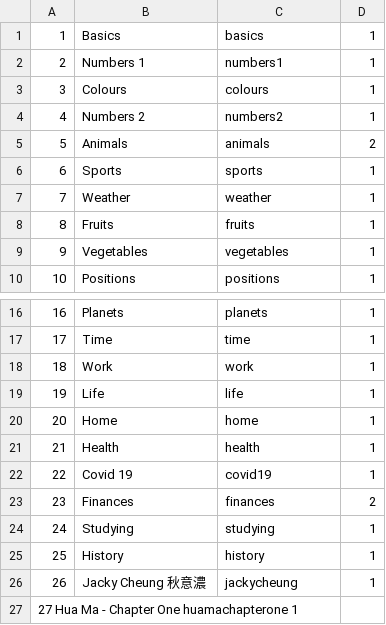
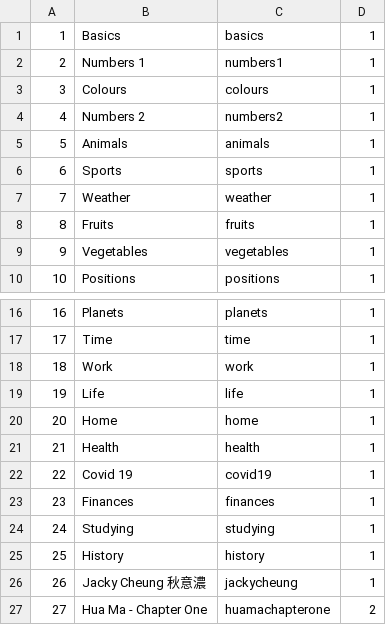
Before and after one commit to jamesbriffa93/SimpleFileStore, a TSV file: Chinese/filelist.tsv, drawn as a sheet; only a part is shown, gaps mark what is left out.

Commit message:
Exported the file list from google docs correctly

```diff
--- a/Chinese/filelist.tsv
+++ b/Chinese/filelist.tsv
@@ -4,3 +4,3 @@
 4	Numbers 2	numbers2	1
-5	Animals	animals	2
+5	Animals	animals	1
 6	Sports	sports	1
@@ -22,3 +22,3 @@
 22	Covid 19	covid19	1
-23	Finances	finances	2
+23	Finances	finances	1
 24	Studying	studying	1
@@ -26,2 +26,2 @@
 26	Jacky Cheung 秋意濃	jackycheung	1
-27  Hua Ma - Chapter One  huamachapterone 1
+27	Hua Ma - Chapter One	huamachapterone	2
```
